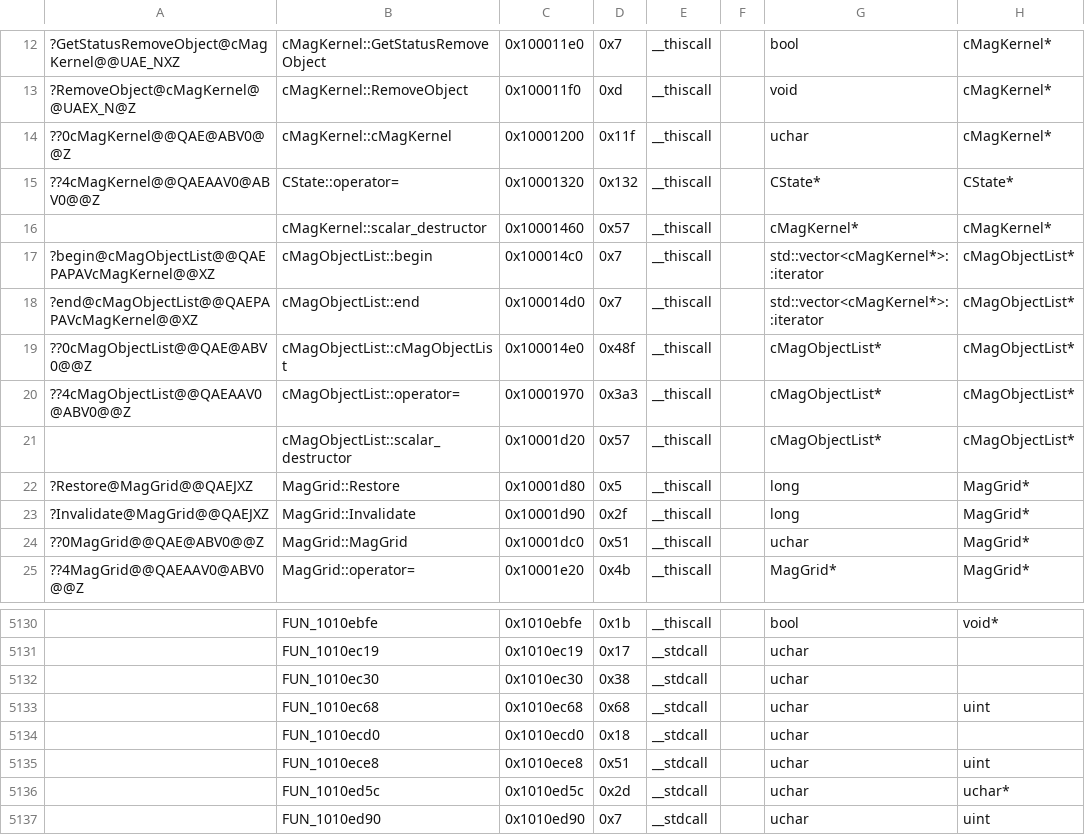
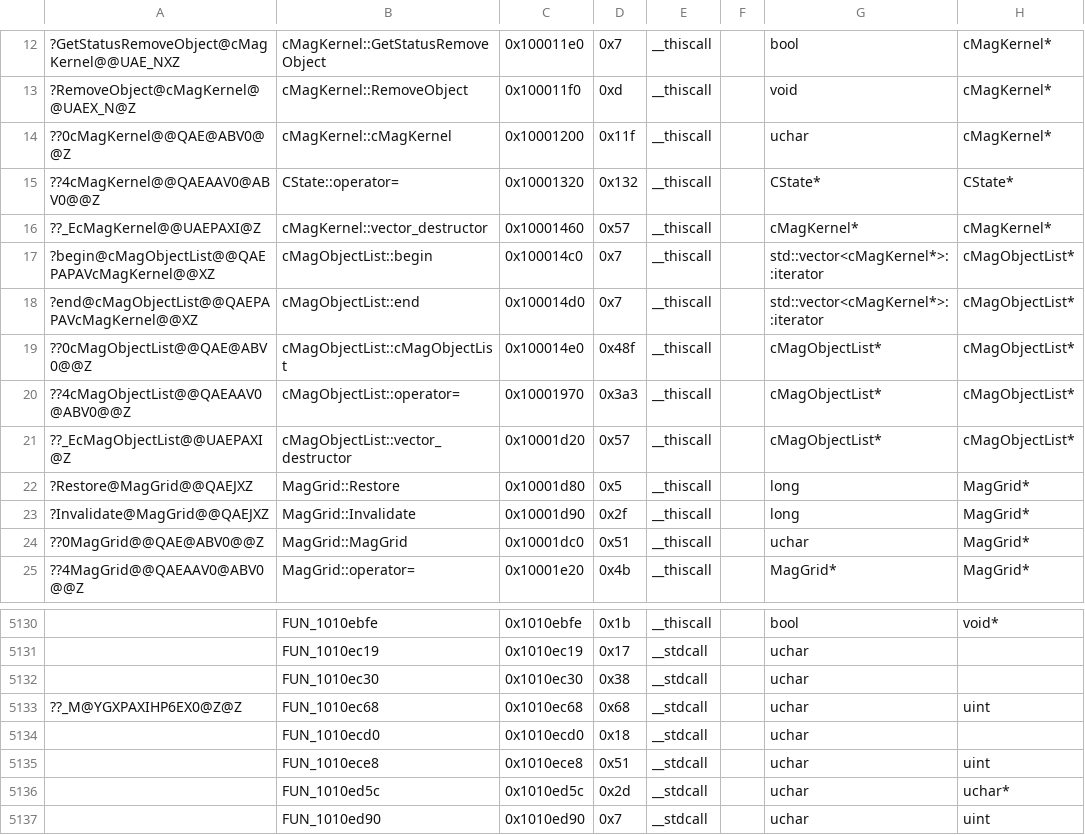
Before and after one commit to regratka/mkp, a CSV file: config/me2/mapping.csv, drawn as a sheet; only a part is shown, gaps mark what is left out; the diff names each change by its address in the sheet, - before the commit and + after, or states it on an @@ line.

Commit message:
progress cMagKernel & cMagObjectList
improved cMagKernel vtable symbols
made progress on cMagKernel matching
made progress on cMagObjectList matching

```diff
--- a/config/me2/mapping.csv
+++ b/config/me2/mapping.csv
-A16: (empty)
+A16: ??_EcMagKernel@@UAEPAXI@Z
-B16: cMagKernel::scalar_destructor
+B16: cMagKernel::vector_destructor
-A21: (empty)
+A21: ??_EcMagObjectList@@UAEPAXI@Z
-B21: cMagObjectList::scalar_destructor
+B21: cMagObjectList::vector_destructor
-A5133: (empty)
+A5133: ??_M@YGXPAXIHP6EX0@Z@Z
```
Also changed, not shown: 6 other files.
